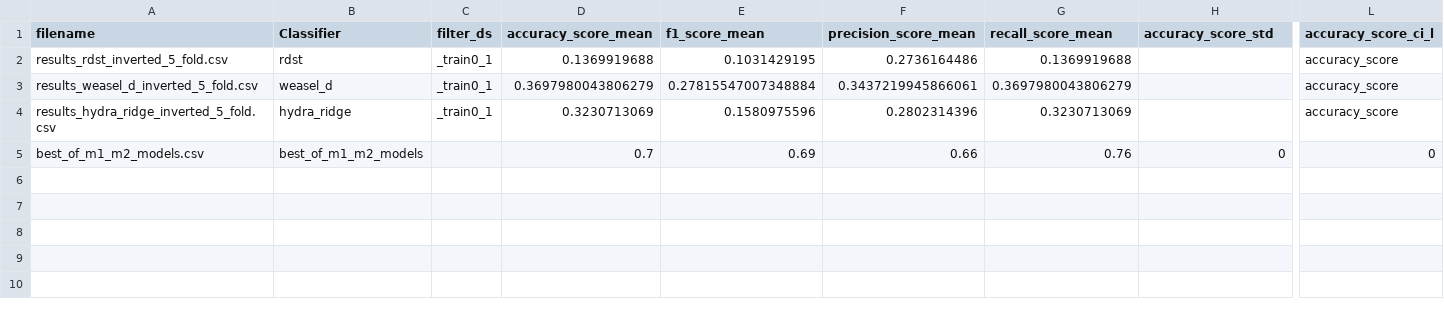
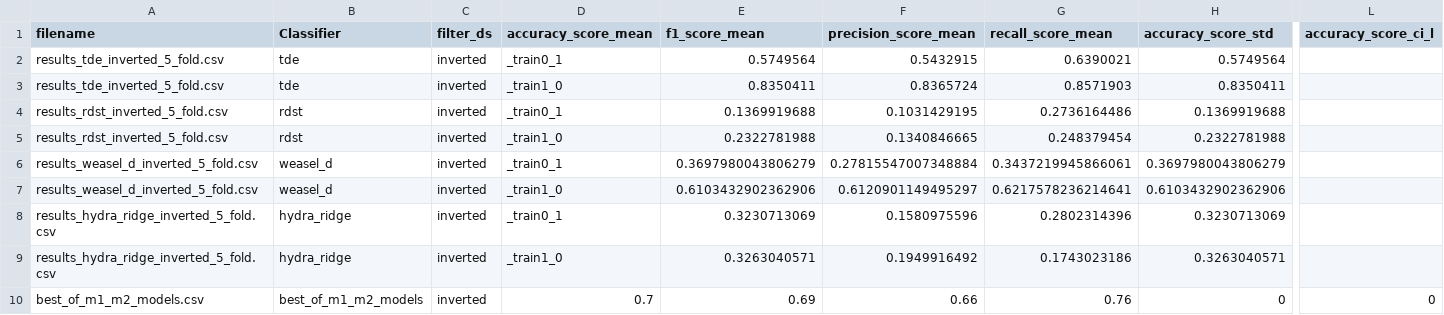
Before and after one commit to cakimie/Mestrado, a CSV file: classifiers/combined_entries_inverted.csv, drawn as a sheet; only a part is shown, gaps mark what is left out; removed rows and columns are numbered as before the commit, all else as after; rows hold the shown columns only; the diff names each change by its address in the sheet, - before the commit and + after, or states it on an @@ line.

```diff
--- a/classifiers/combined_entries_inverted.csv
+++ b/classifiers/combined_entries_inverted.csv
-row 2: results_rdst_inverted_5_fold.csv | rdst | _train0_1 | 0.1369919688 | 0.1031429195 | 0.2736164486 | 0.1369919688 |  | accuracy_score
-row 3: results_weasel_d_inverted_5_fold.csv | weasel_d | _train0_1 | 0.3697980043806279 | 0.27815547007348884 | 0.3437219945866061 | 0.3697980043806279 |  | accuracy_score
-row 4: results_hydra_ridge_inverted_5_fold.csv | hydra_ridge | _train0_1 | 0.3230713069 | 0.1580975596 | 0.2802314396 | 0.3230713069 |  | accuracy_score
+row 2: results_tde_inverted_5_fold.csv | tde | inverted | _train0_1 | 0.5749564 | 0.5432915 | 0.6390021 | 0.5749564
+row 3: results_tde_inverted_5_fold.csv | tde | inverted | _train1_0 | 0.8350411 | 0.8365724 | 0.8571903 | 0.8350411
+row 4: results_rdst_inverted_5_fold.csv | rdst | inverted | _train0_1 | 0.1369919688 | 0.1031429195 | 0.2736164486 | 0.1369919688
+row 5: results_rdst_inverted_5_fold.csv | rdst | inverted | _train1_0 | 0.2322781988 | 0.1340846665 | 0.248379454 | 0.2322781988
+row 6: results_weasel_d_inverted_5_fold.csv | weasel_d | inverted | _train0_1 | 0.3697980043806279 | 0.27815547007348884 | 0.3437219945866061 | 0.3697980043806279
+row 7: results_weasel_d_inverted_5_fold.csv | weasel_d | inverted | _train1_0 | 0.6103432902362906 | 0.6120901149495297 | 0.6217578236214641 | 0.6103432902362906
+row 8: results_hydra_ridge_inverted_5_fold.csv | hydra_ridge | inverted | _train0_1 | 0.3230713069 | 0.1580975596 | 0.2802314396 | 0.3230713069
+row 9: results_hydra_ridge_inverted_5_fold.csv | hydra_ridge | inverted | _train1_0 | 0.3263040571 | 0.1949916492 | 0.1743023186 | 0.3263040571
-C10 (filter_ds): (empty)
+C10 (filter_ds): inverted
```
Also changed, not shown: classifiers/combined_entries.csv, classifiers/combined_entries_all.csv, 10 other files.
